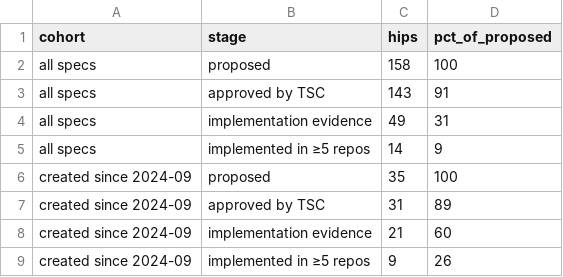
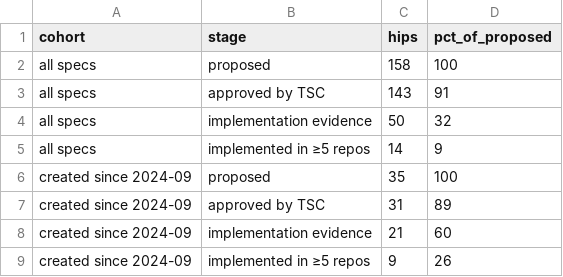
Before and after one commit to Mounil2005/analytics, a CSV file: api/v1/hiero-ledger/hip_adoption_funnel.csv, drawn as a sheet.

```diff
--- a/api/v1/hiero-ledger/hip_adoption_funnel.csv
+++ b/api/v1/hiero-ledger/hip_adoption_funnel.csv
@@ -3,3 +3,3 @@ all specs,proposed,158,100
 all specs,approved by TSC,143,91
-all specs,implementation evidence,49,31
+all specs,implementation evidence,50,32
 all specs,implemented in ≥5 repos,14,9
```
Also changed, not shown: api/v1/hiero-ledger/hip_repo_engagement.csv, 24 other files.
